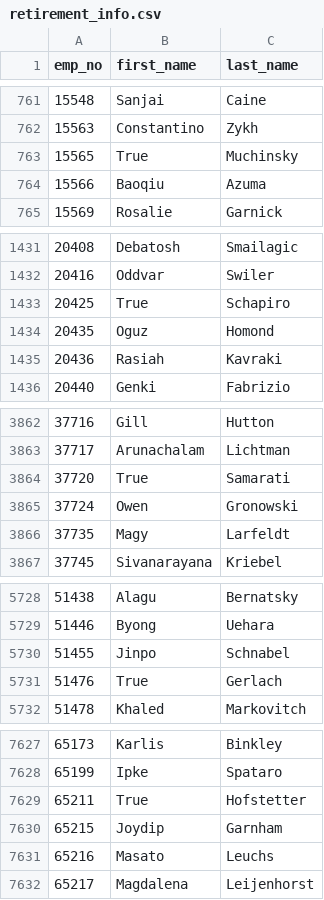
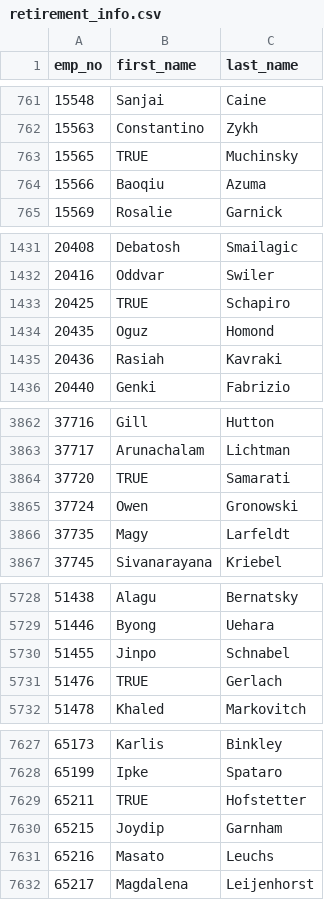
Before and after one commit to femiimam001/Pewlett-Hackard-Analysis, a CSV file: Data/retirement_info.csv, drawn as a sheet; only a part is shown, gaps mark what is left out; the diff covers the shown part only.

```diff
--- a/Data/retirement_info.csv
+++ b/Data/retirement_info.csv
@@ -762,3 +762,3 @@ emp_no,first_name,last_name
 15563,Constantino,Zykh
-15565,True,Muchinsky
+15565,TRUE,Muchinsky
 15566,Baoqiu,Azuma
@@ -1432,3 +1432,3 @@ emp_no,first_name,last_name
 20416,Oddvar,Swiler
-20425,True,Schapiro
+20425,TRUE,Schapiro
 20435,Oguz,Homond
@@ -3863,3 +3863,3 @@ emp_no,first_name,last_name
 37717,Arunachalam,Lichtman
-37720,True,Samarati
+37720,TRUE,Samarati
 37724,Owen,Gronowski
@@ -5730,3 +5730,3 @@ emp_no,first_name,last_name
 51455,Jinpo,Schnabel
-51476,True,Gerlach
+51476,TRUE,Gerlach
 51478,Khaled,Markovitch
@@ -7628,3 +7628,3 @@ emp_no,first_name,last_name
 65199,Ipke,Spataro
-65211,True,Hofstetter
+65211,TRUE,Hofstetter
 65215,Joydip,Garnham
```
Also changed, not shown: 27 edited cells elsewhere in this file, 1 other file.
